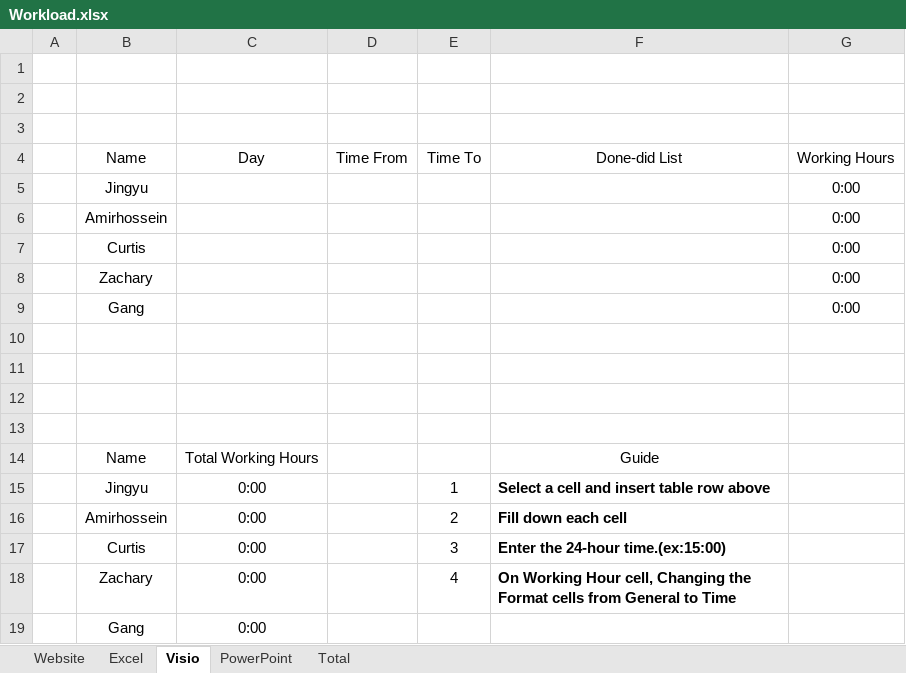
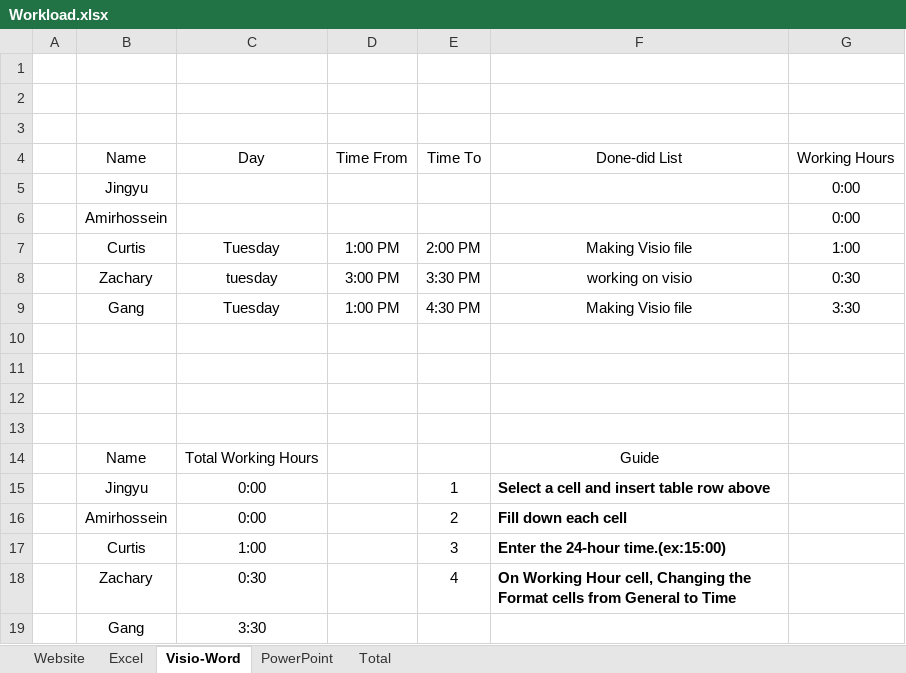
Before and after one commit to zac-clarke/final-site, an Excel workbook: Document/Excel/Workload.xlsx, sheet Visio-Word, drawn as a sheet; values as stored, in another font and other column widths than the file's, no borders; table styles not drawn; removed rows and columns are numbered as before the commit, all else as after; the diff names each change by its address in the sheet, - before the commit and + after, or states it on an @@ line.

```diff
--- a/Document/Excel/Workload.xlsx (sheet Visio-Word)
+++ b/Document/Excel/Workload.xlsx (sheet Visio-Word)
-sheet tab: Visio
+sheet tab: Visio-Word
-row 7:  | Curtis |  |  |  |  | 0:00
-row 8:  | Zachary |  |  |  |  | 0:00
-row 9:  | Gang |  |  |  |  | 0:00
+row 7:  | Curtis | Tuesday | 1:00 PM | 2:00 PM | Making Visio file | 1:00
+row 8:  | Zachary | tuesday | 3:00 PM | 3:30 PM | working on visio | 0:30
+row 9:  | Gang | Tuesday | 1:00 PM | 4:30 PM | Making Visio file | 3:30
-C17: 0:00
+C17: 1:00
-C18: 0:00
+C18: 0:30
-C19: 0:00
+C19: 3:30
```
Also changed, not shown: sheet Website, sheet Total, sheet Excel, sheet PowerPoint, formulas that keep their value, charts or pictures.
